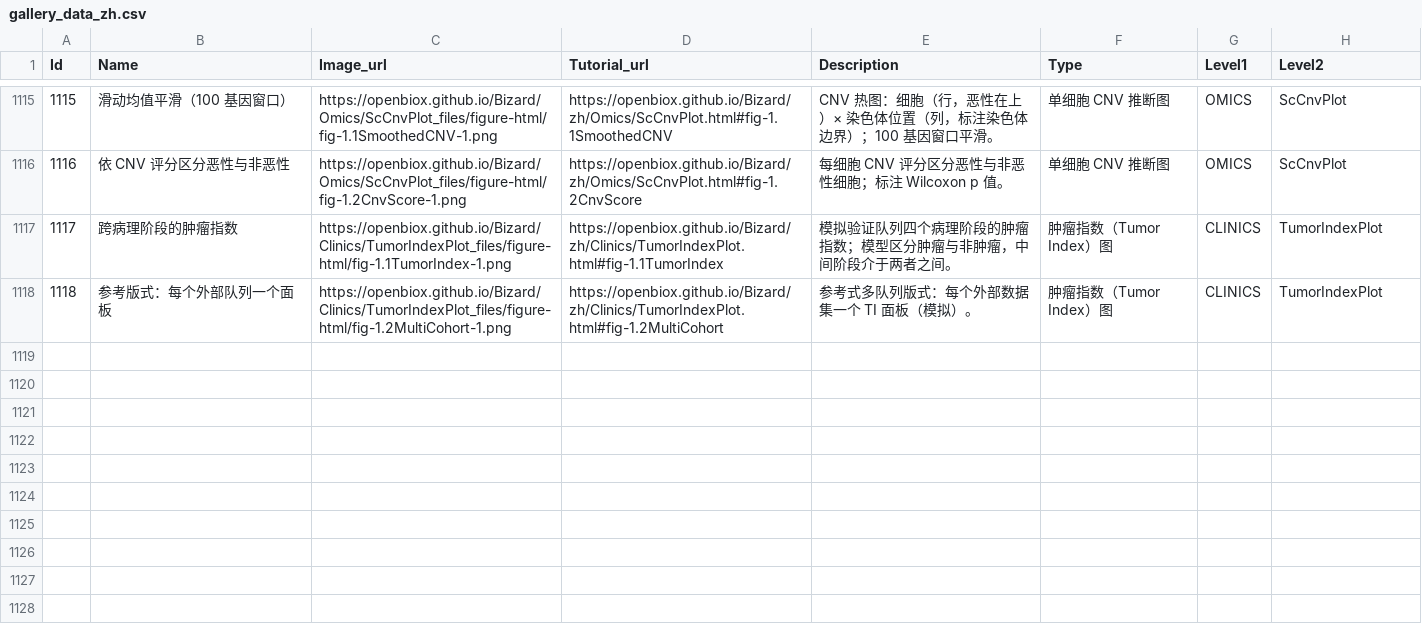
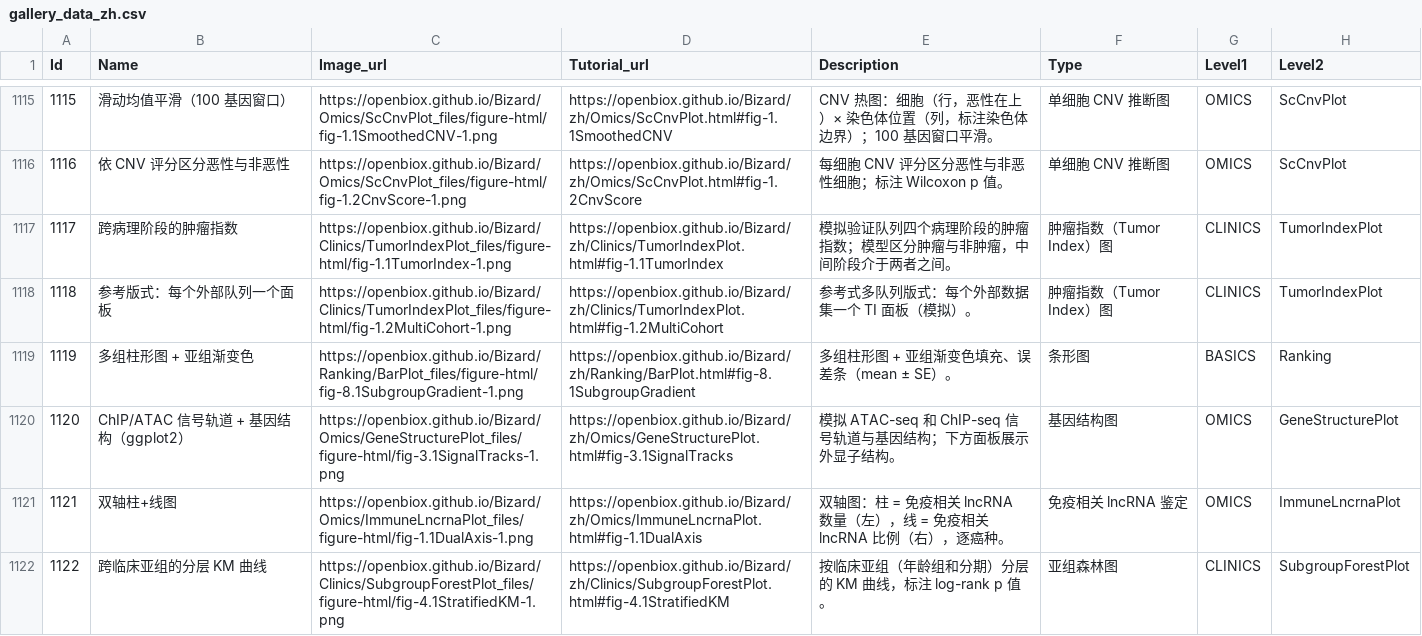
Before and after one commit to openbiox/Bizard, a CSV file: files/gallery_data_zh.csv, drawn as a sheet; only a part is shown, gaps mark what is left out; the diff names each change by its address in the sheet, - before the commit and + after, or states it on an @@ line.

```diff
--- a/files/gallery_data_zh.csv
+++ b/files/gallery_data_zh.csv
+row 1119: 1119 | 多组柱形图 + 亚组渐变色 | https://openbiox.github.io/Bizard/Ranking/BarPlot_files/figure-html/fig-8.1SubgroupGradient-1.png | https://openbiox.github.io/Bizard/zh/Ranking/BarPlot.html#fig-8.1SubgroupGradient | 多组柱形图 + 亚组渐变色填充、误差条（mean ± SE）。 | 条形图 | BASICS | Ranking
+row 1120: 1120 | ChIP/ATAC 信号轨道 + 基因结构（ggplot2） | https://openbiox.github.io/Bizard/Omics/GeneStructurePlot_files/figure-html/fig-3.1SignalTracks-1.png | https://openbiox.github.io/Bizard/zh/Omics/GeneStructurePlot.html#fig-3.1SignalTracks | 模拟 ATAC-seq 和 ChIP-seq 信号轨道与基因结构；下方面板展示外显子结构。 | 基因结构图 | OMICS | GeneStructurePlot
+row 1121: 1121 | 双轴柱+线图 | https://openbiox.github.io/Bizard/Omics/ImmuneLncrnaPlot_files/figure-html/fig-1.1DualAxis-1.png | https://openbiox.github.io/Bizard/zh/Omics/ImmuneLncrnaPlot.html#fig-1.1DualAxis | 双轴图：柱 = 免疫相关 lncRNA 数量（左），线 = 免疫相关 lncRNA 比例（右），逐癌种。 | 免疫相关 lncRNA 鉴定 | OMICS | ImmuneLncrnaPlot
+row 1122: 1122 | 跨临床亚组的分层 KM 曲线 | https://openbiox.github.io/Bizard/Clinics/SubgroupForestPlot_files/figure-html/fig-4.1StratifiedKM-1.png | https://openbiox.github.io/Bizard/zh/Clinics/SubgroupForestPlot.html#fig-4.1StratifiedKM | 按临床亚组（年龄组和分期）分层的 KM 曲线，标注 log-rank p 值。 | 亚组森林图 | CLINICS | SubgroupForestPlot
```
Also changed, not shown: files/gallery_data.csv, 10 other files.
